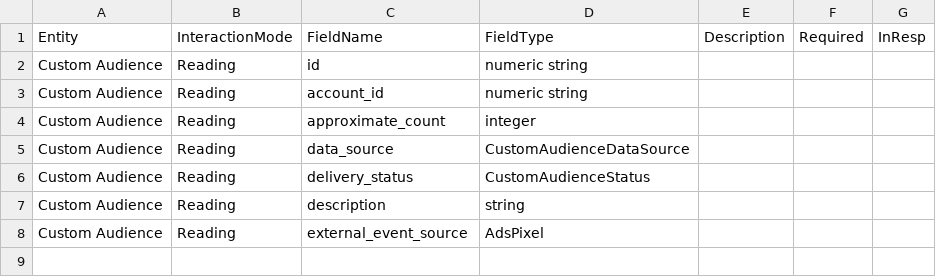
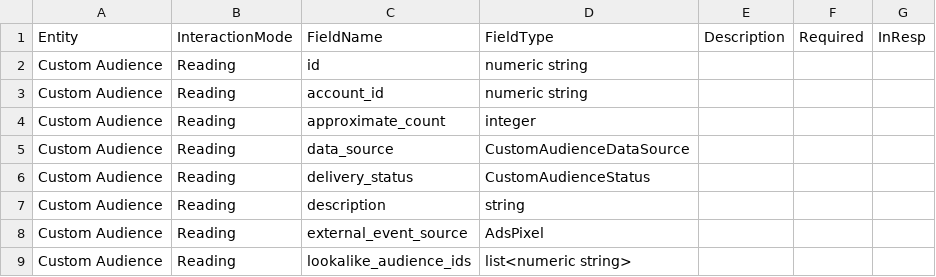
Before and after one commit to glutamate/fb, a CSV file: gen/data/customaudience.csv, drawn as a sheet; the diff names each change by its address in the sheet, - before the commit and + after, or states it on an @@ line.

Commit message:
untested LookalikeAudienceIds

```diff
--- a/gen/data/customaudience.csv
+++ b/gen/data/customaudience.csv
+row 9: Custom Audience | Reading | lookalike_audience_ids | list<numeric string>
```
Also changed, not shown: 2 other files.
